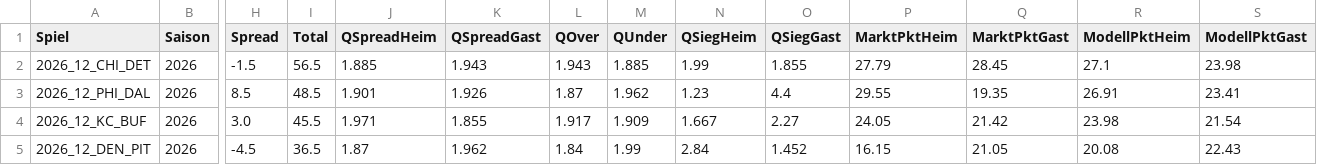
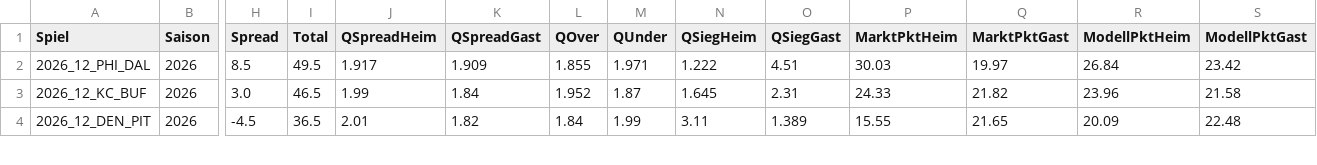
Before and after one commit to gobitodic0007-hash/Wettmodell, a CSV file: daten/nfl-spiele.csv, drawn as a sheet; only a part is shown, gaps mark what is left out; removed rows and columns are numbered as before the commit, all else as after; rows hold the shown columns only; the diff covers the shown part only; the diff names each change by its address in the sheet, - before the commit and + after, or states it on an @@ line.

```diff
--- a/daten/nfl-spiele.csv
+++ b/daten/nfl-spiele.csv
-row 2: 2026_12_CHI_DET | 2026 | -1.5 | 56.5 | 1.885 | 1.943 | 1.943 | 1.885 | 1.99 | 1.855 | 27.79 | 28.45 | 27.1 | 23.98
-I2 (Total): 48.5
+I2 (Total): 49.5
-J2 (QSpreadHeim): 1.901
+J2 (QSpreadHeim): 1.917
-K2 (QSpreadGast): 1.926
+K2 (QSpreadGast): 1.909
-L2 (QOver): 1.87
+L2 (QOver): 1.855
-M2 (QUnder): 1.962
+M2 (QUnder): 1.971
-N2 (QSiegHeim): 1.23
+N2 (QSiegHeim): 1.222
-O2 (QSiegGast): 4.4
+O2 (QSiegGast): 4.51
-P2 (MarktPktHeim): 29.55
+P2 (MarktPktHeim): 30.03
-Q2 (MarktPktGast): 19.35
+Q2 (MarktPktGast): 19.97
-R2 (ModellPktHeim): 26.91
+R2 (ModellPktHeim): 26.84
-S2 (ModellPktGast): 23.41
+S2 (ModellPktGast): 23.42
-I3 (Total): 45.5
+I3 (Total): 46.5
-J3 (QSpreadHeim): 1.971
+J3 (QSpreadHeim): 1.99
-K3 (QSpreadGast): 1.855
+K3 (QSpreadGast): 1.84
-L3 (QOver): 1.917
+L3 (QOver): 1.952
-M3 (QUnder): 1.909
+M3 (QUnder): 1.87
-N3 (QSiegHeim): 1.667
+N3 (QSiegHeim): 1.645
-O3 (QSiegGast): 2.27
+O3 (QSiegGast): 2.31
-P3 (MarktPktHeim): 24.05
+P3 (MarktPktHeim): 24.33
-Q3 (MarktPktGast): 21.42
+Q3 (MarktPktGast): 21.82
-R3 (ModellPktHeim): 23.98
+R3 (ModellPktHeim): 23.96
-S3 (ModellPktGast): 21.54
+S3 (ModellPktGast): 21.58
-J4 (QSpreadHeim): 1.87
+J4 (QSpreadHeim): 2.01
-K4 (QSpreadGast): 1.962
+K4 (QSpreadGast): 1.82
-N4 (QSiegHeim): 2.84
+N4 (QSiegHeim): 3.11
-O4 (QSiegGast): 1.452
+O4 (QSiegGast): 1.389
-P4 (MarktPktHeim): 16.15
+P4 (MarktPktHeim): 15.55
-Q4 (MarktPktGast): 21.05
+Q4 (MarktPktGast): 21.65
-R4 (ModellPktHeim): 20.08
+R4 (ModellPktHeim): 20.09
-S4 (ModellPktGast): 22.43
+S4 (ModellPktGast): 22.48
```
Also changed, not shown: 58 edited cells elsewhere in this file, daten/del-ansetzungen.csv, daten/del-spiele.csv, 3 other files.
